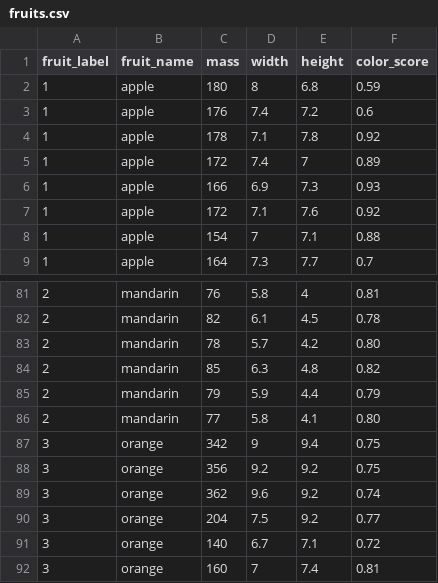
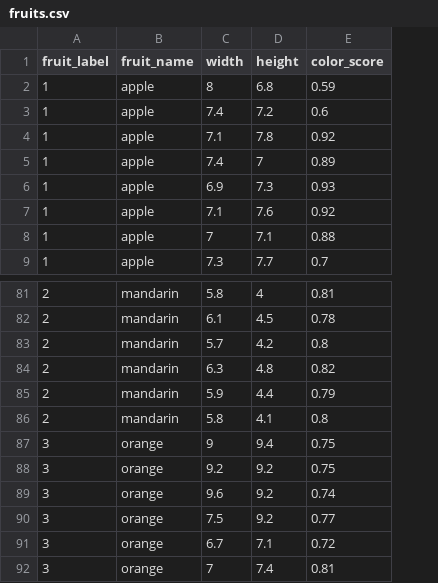
Before and after one commit to IEYNTPLAYIN/AI_Activities, a CSV file: KNN/fruits.csv, drawn as a sheet; only a part is shown, gaps mark what is left out; removed rows and columns are numbered as before the commit, all else as after; the diff names each change by its address in the sheet, - before the commit and + after, or states it on an @@ line.

Commit message:
updating the modified dataset

```diff
--- a/KNN/fruits.csv
+++ b/KNN/fruits.csv
-column C (mass), rows 2-9: 180 | 176 | 178 | 172 | 166 | 172 | 154 | 164; rows 81-92: 76 | 82 | 78 | 85 | 79 | 77 | 342 | 356 | 362 | 204 | 140 | 160
-E83 (color_score): 0.80
+E83 (color_score): 0.8
-E86 (color_score): 0.80
+E86 (color_score): 0.8
```
